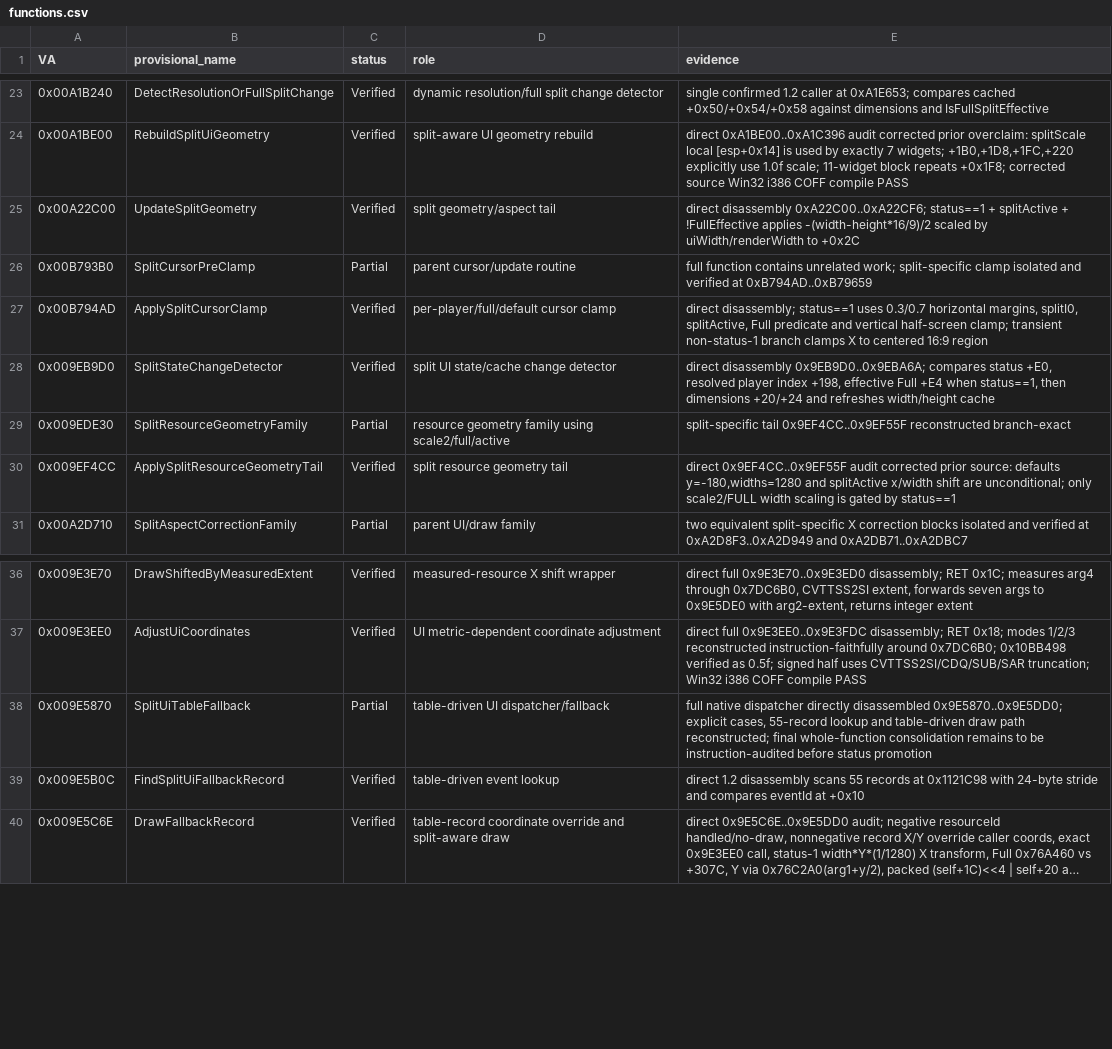
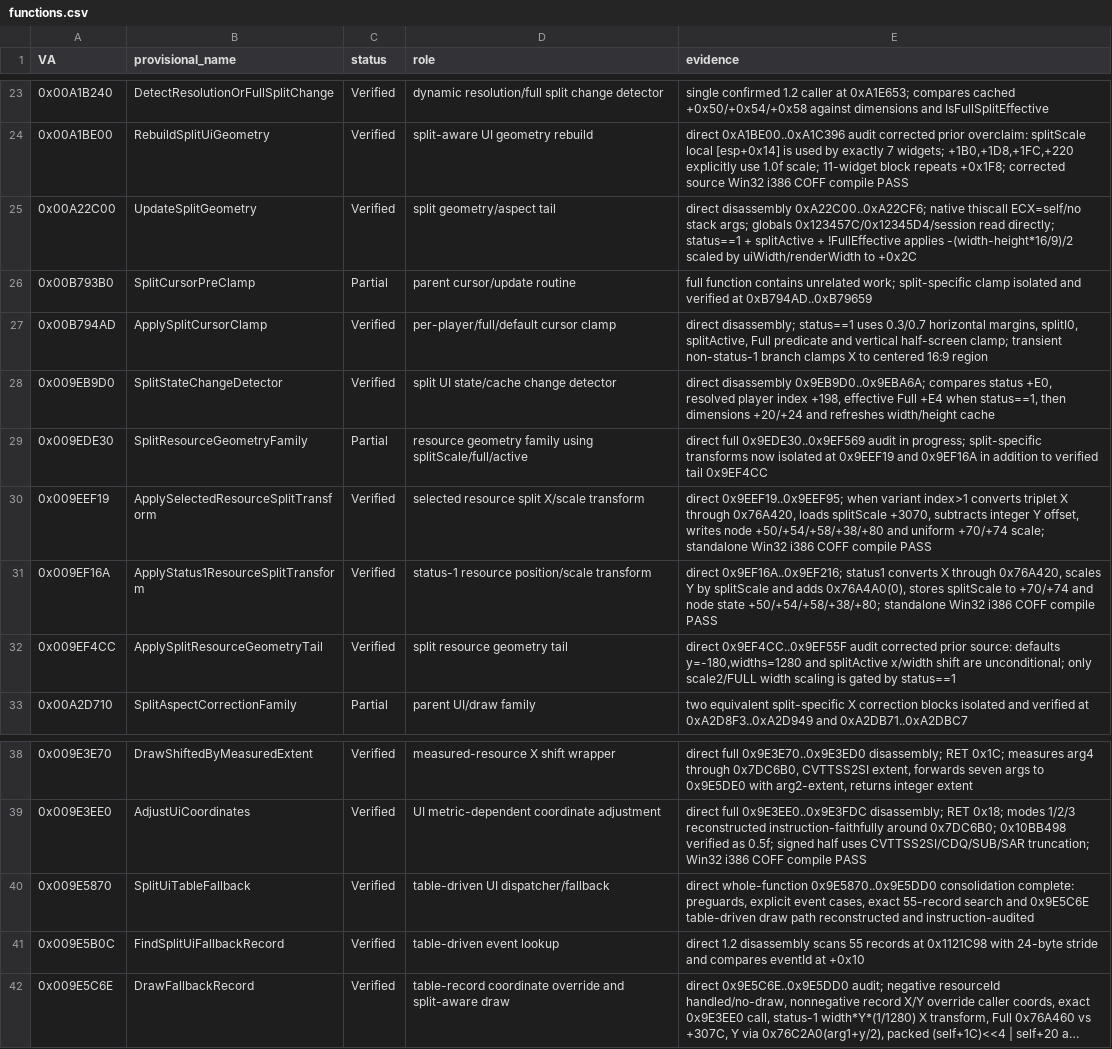
Before and after one commit to Putxo/Biohazard-V-1.2.0-splitscreen, a CSV file: analysis/functions.csv, drawn as a sheet; only a part is shown, gaps mark what is left out; long unchanged cells end in ….

Commit message:
analysis: verify additional 9EDE30 split transform blocks

```diff
--- a/analysis/functions.csv
+++ b/analysis/functions.csv
@@ -24,3 +24,3 @@ VA,provisional_name,status,role,evidence
 0x00A1BE00,RebuildSplitUiGeometry,Verified,split-aware UI geometry rebuild,"direct 0xA1BE00..0xA1C396 audit corrected prior overclaim: splitScale local [esp+0x14] is used by exactly 7 widgets; +1B0,+1D8,+1FC,+220 explicitly use 1.0f scale; 11-widget block repeats +0x1F8; corrected source Win32 i386 COFF compile PASS"
-0x00A22C00,UpdateSplitGeometry,Verified,split geometry/aspect tail,"direct disassembly 0xA22C00..0xA22CF6; status==1 + splitActive + !FullEffective applies -(width-height*16/9)/2 scaled by uiWidth/renderWidth to +0x2C"
+0x00A22C00,UpdateSplitGeometry,Verified,split geometry/aspect tail,"direct disassembly 0xA22C00..0xA22CF6; native thiscall ECX=self/no stack args; globals 0x123457C/0x12345D4/session read directly; status==1 + splitActive + !FullEffective applies -(width-height*16/9)/2 scaled by uiWidth/renderWidth to +0x2C"
 0x00B793B0,SplitCursorPreClamp,Partial,parent cursor/update routine,"full function contains unrelated work; split-specific clamp isolated and verified at 0xB794AD..0xB79659"
@@ -28,3 +28,5 @@ VA,provisional_name,status,role,evidence
 0x009EB9D0,SplitStateChangeDetector,Verified,split UI state/cache change detector,"direct disassembly 0x9EB9D0..0x9EBA6A; compares status +E0, resolved player index +198, effective Full +E4 when status==1, then dimensions +20/+24 and refreshes width/height cache"
-0x009EDE30,SplitResourceGeometryFamily,Partial,resource geometry family using scale2/full/active,"split-specific tail 0x9EF4CC..0x9EF55F reconstructed branch-exact"
+0x009EDE30,SplitResourceGeometryFamily,Partial,resource geometry family using splitScale/full/active,"direct full 0x9EDE30..0x9EF569 audit in progress; split-specific transforms now isolated at 0x9EEF19 and 0x9EF16A in addition to verified tail 0x9EF4CC"
+0x009EEF19,ApplySelectedResourceSplitTransform,Verified,selected resource split X/scale transform,"direct 0x9EEF19..0x9EEF95; when variant index>1 converts triplet X through 0x76A420, loads splitScale +3070, subtracts integer Y offset, writes node +50/+54/+58/+38/+80 and uniform +70/+74 scale; standalone Win32 i386 COFF compile PASS"
+0x009EF16A,ApplyStatus1ResourceSplitTransform,Verified,status-1 resource position/scale transform,"direct 0x9EF16A..0x9EF216; status1 converts X through 0x76A420, scales Y by splitScale and adds 0x76A4A0(0), stores splitScale to +70/+74 and node state +50/+54/+58/+38/+80; standalone Win32 i386 COFF compile PASS"
 0x009EF4CC,ApplySplitResourceGeometryTail,Verified,split resource geometry tail,"direct 0x9EF4CC..0x9EF55F audit corrected prior source: defaults y=-180,widths=1280 and splitActive x/width shift are unconditional; only scale2/FULL width scaling is gated by status==1"
@@ -37,3 +39,3 @@ VA,provisional_name,status,role,evidence
 0x009E3EE0,AdjustUiCoordinates,Verified,UI metric-dependent coordinate adjustment,"direct full 0x9E3EE0..0x9E3FDC disassembly; RET 0x18; modes 1/2/3 reconstructed instruction-faithfully around 0x7DC6B0; 0x10BB498 verified as 0.5f; signed half uses CVTTSS2SI/CDQ/SUB/SAR truncation; Win32 i386 COFF compile PASS"
-0x009E5870,SplitUiTableFallback,Partial,table-driven UI dispatcher/fallback,"full native dispatcher directly disassembled 0x9E5870..0x9E5DD0; explicit cases, 55-record lookup and table-driven draw path reconstructed; final whole-function consolidation remains to be instruction-audited before status promotion"
+0x009E5870,SplitUiTableFallback,Verified,table-driven UI dispatcher/fallback,"direct whole-function 0x9E5870..0x9E5DD0 consolidation complete: preguards, explicit event cases, exact 55-record search and 0x9E5C6E table-driven draw path reconstructed and instruction-audited"
 0x009E5B0C,FindSplitUiFallbackRecord,Verified,table-driven event lookup,"direct 1.2 disassembly scans 55 records at 0x1121C98 with 24-byte stride and compares eventId at +0x10"
```
